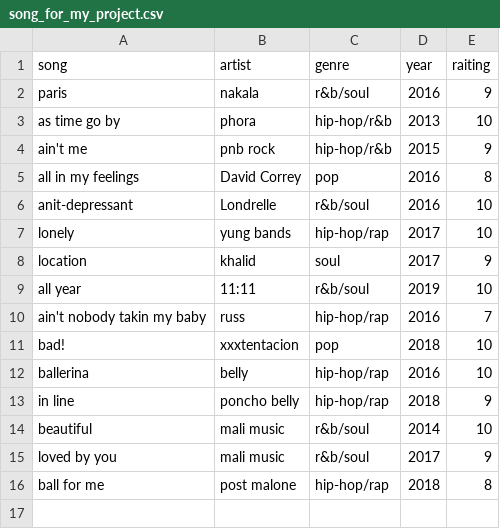
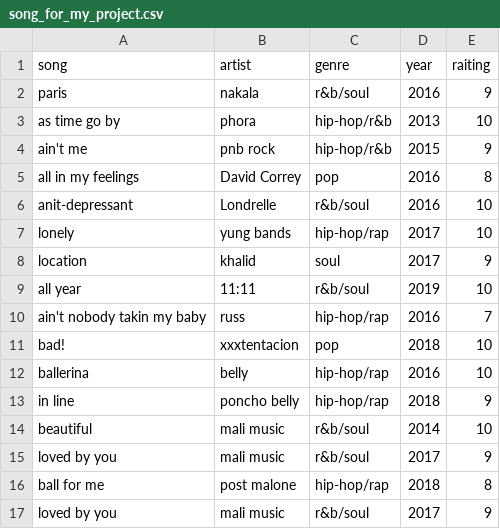
Before and after one commit to AAureon/Song, a CSV file: Data/tidy_data/song_for_my_project.csv, drawn as a sheet; the diff names each change by its address in the sheet, - before the commit and + after, or states it on an @@ line.

Commit message:
i added to line 17

```diff
--- a/Data/tidy_data/song_for_my_project.csv
+++ b/Data/tidy_data/song_for_my_project.csv
+row 17: loved by you | mali music | r&b/soul | 2017 | 9
```
